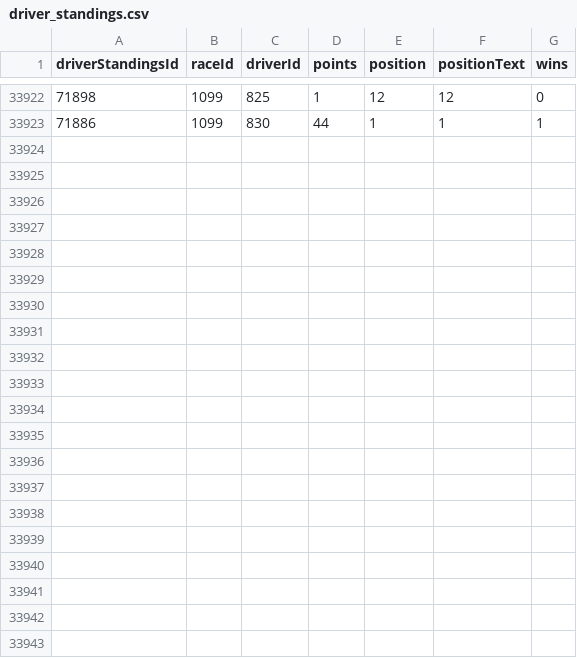
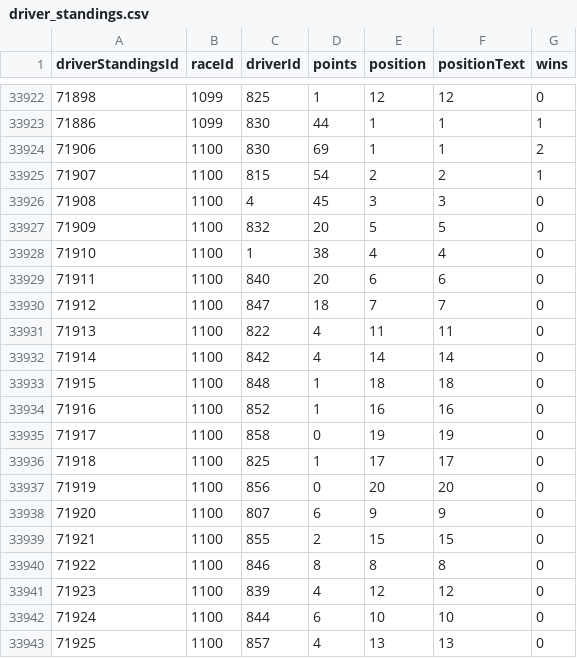
Before and after one commit to enluring/Formel1_Analytics, a CSV file: data/driver_standings.csv, drawn as a sheet; only a part is shown, gaps mark what is left out.

```diff
--- a/data/driver_standings.csv
+++ b/data/driver_standings.csv
@@ -33923 +33923,21 @@ driverStandingsId,raceId,driverId,points,position,positionText,wins
 71886,1099,830,44,1,"1",1
+71906,1100,830,69,1,"1",2
+71907,1100,815,54,2,"2",1
+71908,1100,4,45,3,"3",0
+71909,1100,832,20,5,"5",0
+71910,1100,1,38,4,"4",0
+71911,1100,840,20,6,"6",0
+71912,1100,847,18,7,"7",0
+71913,1100,822,4,11,"11",0
+71914,1100,842,4,14,"14",0
+71915,1100,848,1,18,"18",0
+71916,1100,852,1,16,"16",0
+71917,1100,858,0,19,"19",0
+71918,1100,825,1,17,"17",0
+71919,1100,856,0,20,"20",0
+71920,1100,807,6,9,"9",0
+71921,1100,855,2,15,"15",0
+71922,1100,846,8,8,"8",0
+71923,1100,839,4,12,"12",0
+71924,1100,844,6,10,"10",0
+71925,1100,857,4,13,"13",0
```
Also changed, not shown: data/constructor_results.csv, data/constructor_standings.csv, 4 other files.
